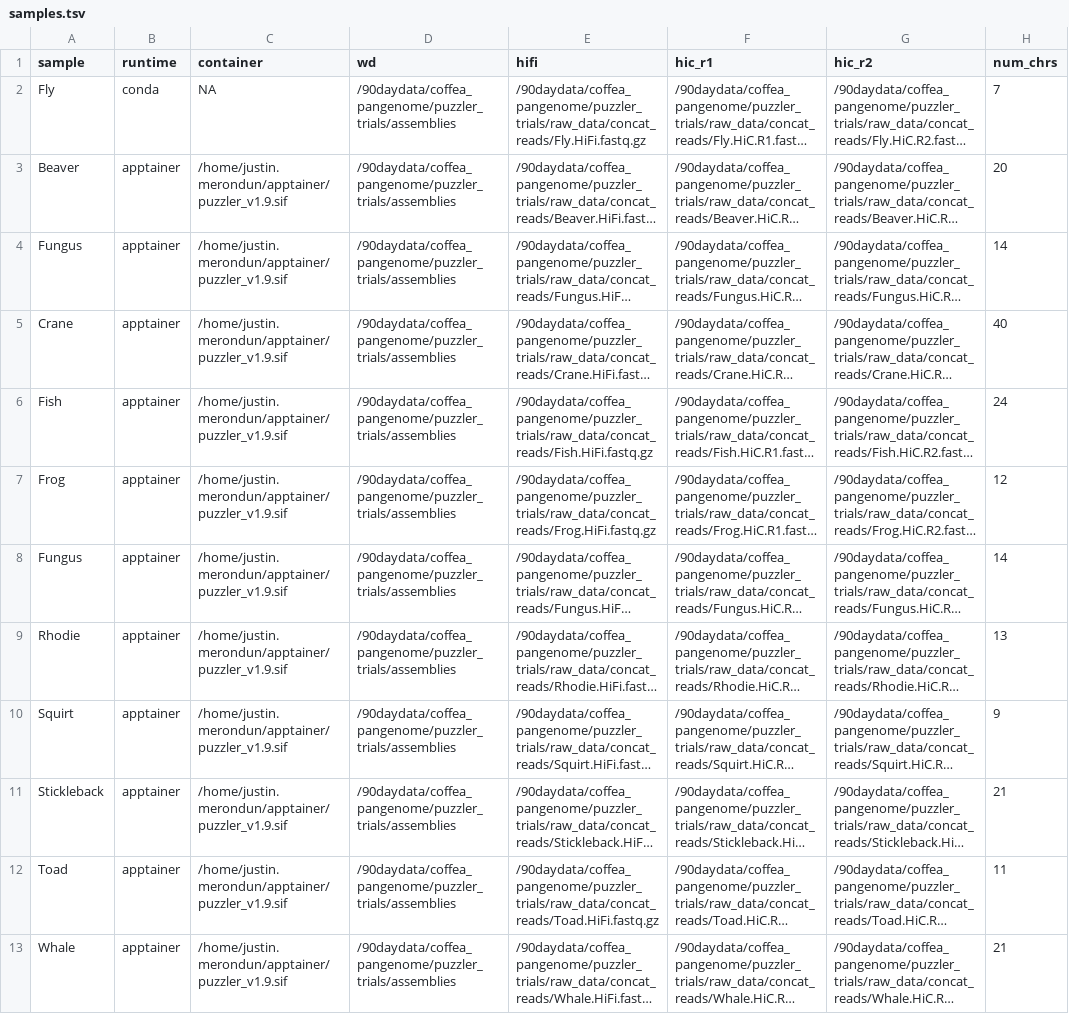
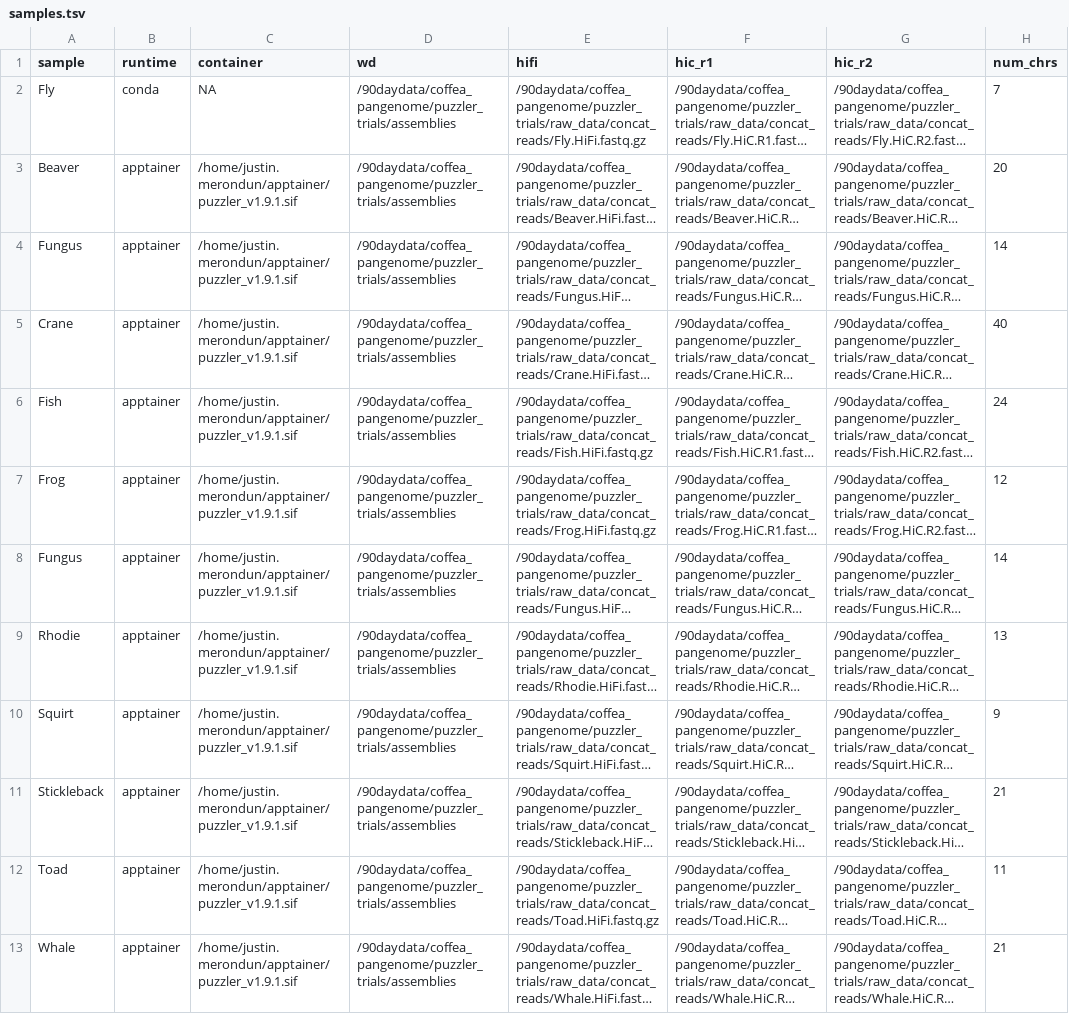
Before and after one commit to merondun/puzzler, a TSV file: examples/samples.tsv, drawn as a sheet; only a part is shown; long unchanged cells end in …; the diff names each change by its address in the sheet, - before the commit and + after, or states it on an @@ line.

```diff
--- a/examples/samples.tsv
+++ b/examples/samples.tsv
-C3:C13 (container): /home/justin.merondun/apptainer/puzzler_v1.9.sif
+C3:C13 (container): /home/justin.merondun/apptainer/puzzler_v1.9.1.sif
```
Also changed, not shown: 5 other files.
